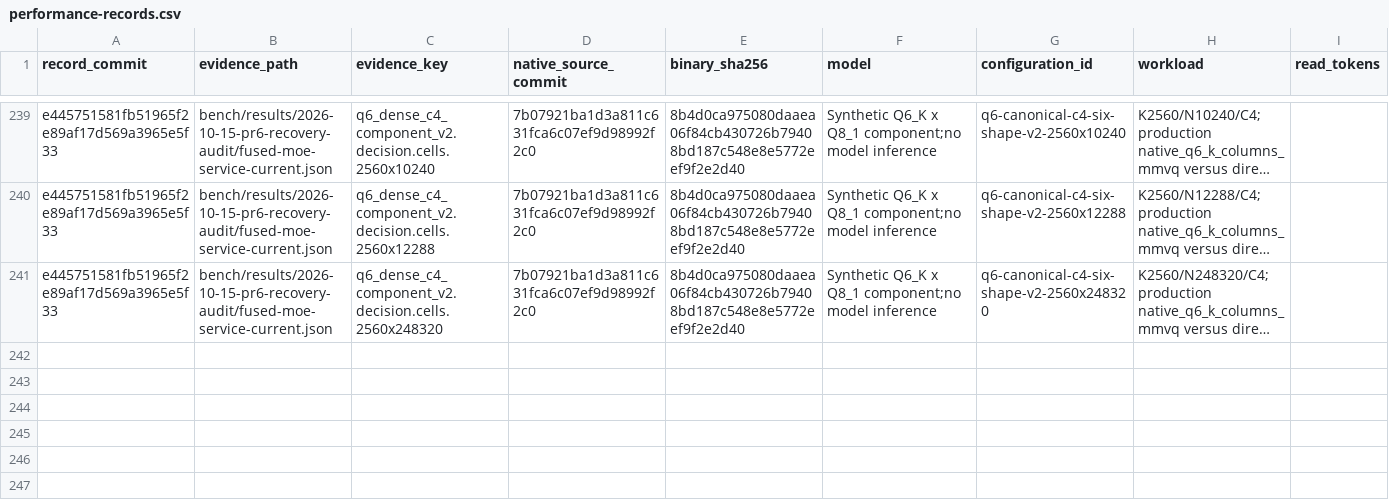
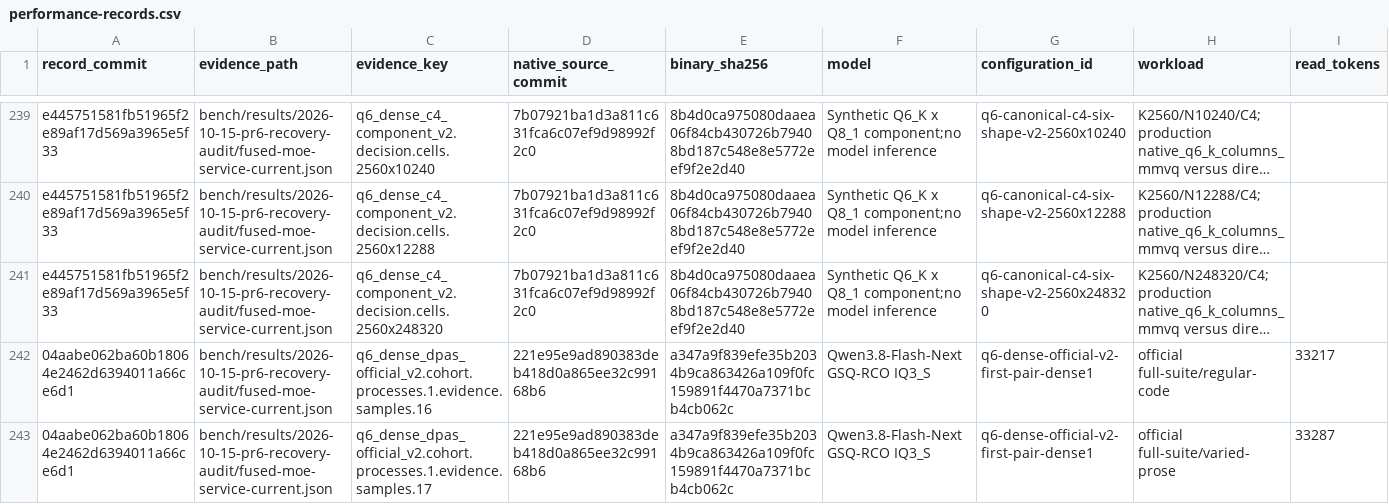
Before and after one commit to yqYo1/Strata, a CSV file: bench/performance-records.csv, drawn as a sheet; only a part is shown, gaps mark what is left out; long unchanged cells end in …; rows hold the shown columns only; the diff names each change by its address in the sheet, - before the commit and + after, or states it on an @@ line.

Commit message:
bench(sycl): index first dense dpas pair and retire closed output

```diff
--- a/bench/performance-records.csv
+++ b/bench/performance-records.csv
+row 242: 04aabe062ba60b18064e2462d6394011a66ce6d1 | bench/results/2026-10-15-pr6-recovery-audit/fused-moe-service-current.json | q6_dense_dpas_official_v2.cohort.processes.1.evidence.samples.16 | 221e95e9ad890383deb418d0a865ee32c99168b6 | a347a9f839efe35b2034b9ca863426a109f0fc159891f4470a7371bcb4cb062c | Qwen3.8-Flash-Next GSQ-RCO IQ3_S | q6-dense-official-v2-first-pair-dense1 | official full-suite/regular-code | 33217
+row 243: 04aabe062ba60b18064e2462d6394011a66ce6d1 | bench/results/2026-10-15-pr6-recovery-audit/fused-moe-service-current.json | q6_dense_dpas_official_v2.cohort.processes.1.evidence.samples.17 | 221e95e9ad890383deb418d0a865ee32c99168b6 | a347a9f839efe35b2034b9ca863426a109f0fc159891f4470a7371bcb4cb062c | Qwen3.8-Flash-Next GSQ-RCO IQ3_S | q6-dense-official-v2-first-pair-dense1 | official full-suite/varied-prose | 33287
```
Also changed, not shown: 2 other files.
